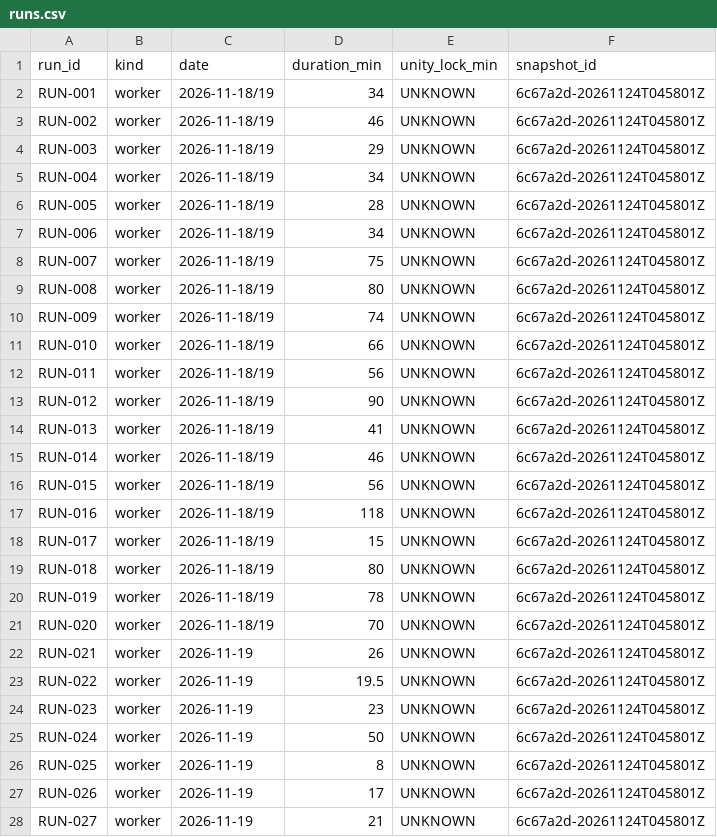
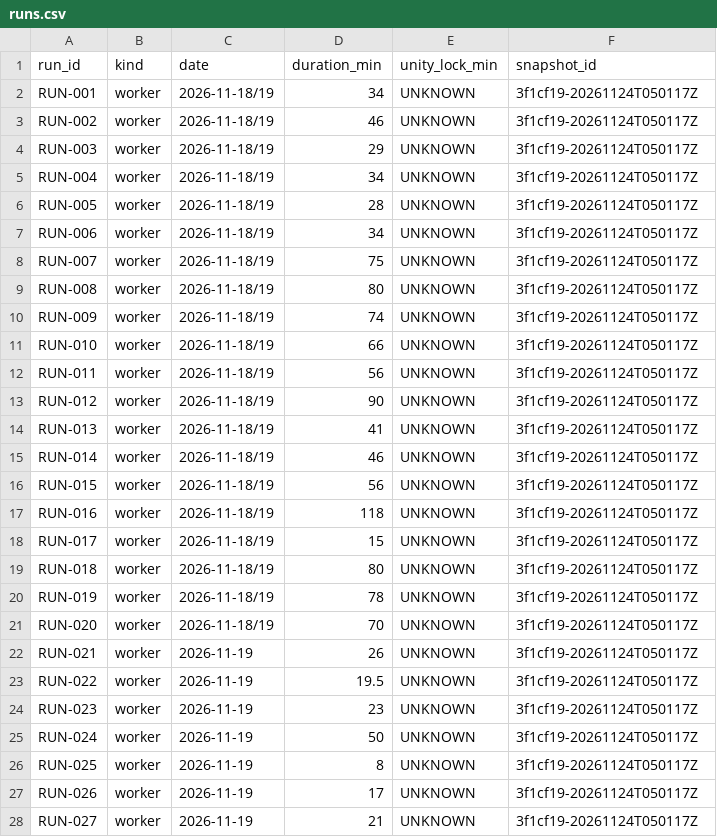
Before and after one commit to ksatriadipo/idle-space-courier-dashboard, a CSV file: data/runs.csv, drawn as a sheet; only a part is shown; the diff covers the shown part only.

```diff
--- a/data/runs.csv
+++ b/data/runs.csv
@@ -1,28 +1,28 @@
 run_id,kind,date,duration_min,unity_lock_min,snapshot_id
-RUN-001,worker,2026-11-18/19,34,UNKNOWN,6c67a2d-20261124T045801Z
-RUN-002,worker,2026-11-18/19,46,UNKNOWN,6c67a2d-20261124T045801Z
-RUN-003,worker,2026-11-18/19,29,UNKNOWN,6c67a2d-20261124T045801Z
-RUN-004,worker,2026-11-18/19,34,UNKNOWN,6c67a2d-20261124T045801Z
-RUN-005,worker,2026-11-18/19,28,UNKNOWN,6c67a2d-20261124T045801Z
-RUN-006,worker,2026-11-18/19,34,UNKNOWN,6c67a2d-20261124T045801Z
-RUN-007,worker,2026-11-18/19,75,UNKNOWN,6c67a2d-20261124T045801Z
-RUN-008,worker,2026-11-18/19,80,UNKNOWN,6c67a2d-20261124T045801Z
-RUN-009,worker,2026-11-18/19,74,UNKNOWN,6c67a2d-20261124T045801Z
-RUN-010,worker,2026-11-18/19,66,UNKNOWN,6c67a2d-20261124T045801Z
-RUN-011,worker,2026-11-18/19,56,UNKNOWN,6c67a2d-20261124T045801Z
-RUN-012,worker,2026-11-18/19,90,UNKNOWN,6c67a2d-20261124T045801Z
-RUN-013,worker,2026-11-18/19,41,UNKNOWN,6c67a2d-20261124T045801Z
-RUN-014,worker,2026-11-18/19,46,UNKNOWN,6c67a2d-20261124T045801Z
-RUN-015,worker,2026-11-18/19,56,UNKNOWN,6c67a2d-20261124T045801Z
-RUN-016,worker,2026-11-18/19,118,UNKNOWN,6c67a2d-20261124T045801Z
-RUN-017,worker,2026-11-18/19,15,UNKNOWN,6c67a2d-20261124T045801Z
-RUN-018,worker,2026-11-18/19,80,UNKNOWN,6c67a2d-20261124T045801Z
-RUN-019,worker,2026-11-18/19,78,UNKNOWN,6c67a2d-20261124T045801Z
-RUN-020,worker,2026-11-18/19,70,UNKNOWN,6c67a2d-20261124T045801Z
-RUN-021,worker,2026-11-19,26,UNKNOWN,6c67a2d-20261124T045801Z
-RUN-022,worker,2026-11-19,19.5,UNKNOWN,6c67a2d-20261124T045801Z
-RUN-023,worker,2026-11-19,23,UNKNOWN,6c67a2d-20261124T045801Z
-RUN-024,worker,2026-11-19,50,UNKNOWN,6c67a2d-20261124T045801Z
-RUN-025,worker,2026-11-19,8,UNKNOWN,6c67a2d-20261124T045801Z
-RUN-026,worker,2026-11-19,17,UNKNOWN,6c67a2d-20261124T045801Z
-RUN-027,worker,2026-11-19,21,UNKNOWN,6c67a2d-20261124T045801Z
+RUN-001,worker,2026-11-18/19,34,UNKNOWN,3f1cf19-20261124T050117Z
+RUN-002,worker,2026-11-18/19,46,UNKNOWN,3f1cf19-20261124T050117Z
+RUN-003,worker,2026-11-18/19,29,UNKNOWN,3f1cf19-20261124T050117Z
+RUN-004,worker,2026-11-18/19,34,UNKNOWN,3f1cf19-20261124T050117Z
+RUN-005,worker,2026-11-18/19,28,UNKNOWN,3f1cf19-20261124T050117Z
+RUN-006,worker,2026-11-18/19,34,UNKNOWN,3f1cf19-20261124T050117Z
+RUN-007,worker,2026-11-18/19,75,UNKNOWN,3f1cf19-20261124T050117Z
+RUN-008,worker,2026-11-18/19,80,UNKNOWN,3f1cf19-20261124T050117Z
+RUN-009,worker,2026-11-18/19,74,UNKNOWN,3f1cf19-20261124T050117Z
+RUN-010,worker,2026-11-18/19,66,UNKNOWN,3f1cf19-20261124T050117Z
+RUN-011,worker,2026-11-18/19,56,UNKNOWN,3f1cf19-20261124T050117Z
+RUN-012,worker,2026-11-18/19,90,UNKNOWN,3f1cf19-20261124T050117Z
+RUN-013,worker,2026-11-18/19,41,UNKNOWN,3f1cf19-20261124T050117Z
+RUN-014,worker,2026-11-18/19,46,UNKNOWN,3f1cf19-20261124T050117Z
+RUN-015,worker,2026-11-18/19,56,UNKNOWN,3f1cf19-20261124T050117Z
+RUN-016,worker,2026-11-18/19,118,UNKNOWN,3f1cf19-20261124T050117Z
+RUN-017,worker,2026-11-18/19,15,UNKNOWN,3f1cf19-20261124T050117Z
+RUN-018,worker,2026-11-18/19,80,UNKNOWN,3f1cf19-20261124T050117Z
+RUN-019,worker,2026-11-18/19,78,UNKNOWN,3f1cf19-20261124T050117Z
+RUN-020,worker,2026-11-18/19,70,UNKNOWN,3f1cf19-20261124T050117Z
+RUN-021,worker,2026-11-19,26,UNKNOWN,3f1cf19-20261124T050117Z
+RUN-022,worker,2026-11-19,19.5,UNKNOWN,3f1cf19-20261124T050117Z
+RUN-023,worker,2026-11-19,23,UNKNOWN,3f1cf19-20261124T050117Z
+RUN-024,worker,2026-11-19,50,UNKNOWN,3f1cf19-20261124T050117Z
+RUN-025,worker,2026-11-19,8,UNKNOWN,3f1cf19-20261124T050117Z
+RUN-026,worker,2026-11-19,17,UNKNOWN,3f1cf19-20261124T050117Z
+RUN-027,worker,2026-11-19,21,UNKNOWN,3f1cf19-20261124T050117Z
```
Also changed, not shown: 143 edited cells elsewhere in this file, data/decisions.csv, data/schedule.csv, 5 other files.
